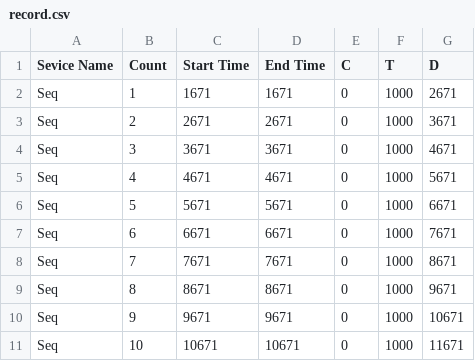
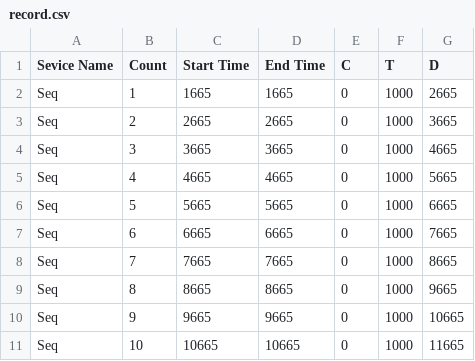
Before and after one commit to chwe3468/cu-ecen-5623-final-project, a CSV file: camera_socket/record.csv, drawn as a sheet; only a part is shown; the diff covers the shown part only.

```diff
--- a/camera_socket/record.csv
+++ b/camera_socket/record.csv
@@ -1,11 +1,11 @@
 Sevice Name, Count, Start Time, End Time, C, T, D
-Seq, 1, 1671, 1671, 0, 1000, 2671
-Seq, 2, 2671, 2671, 0, 1000, 3671
-Seq, 3, 3671, 3671, 0, 1000, 4671
-Seq, 4, 4671, 4671, 0, 1000, 5671
-Seq, 5, 5671, 5671, 0, 1000, 6671
-Seq, 6, 6671, 6671, 0, 1000, 7671
-Seq, 7, 7671, 7671, 0, 1000, 8671
-Seq, 8, 8671, 8671, 0, 1000, 9671
-Seq, 9, 9671, 9671, 0, 1000, 10671
-Seq, 10, 10671, 10671, 0, 1000, 11671
+Seq, 1, 1665, 1665, 0, 1000, 2665
+Seq, 2, 2665, 2665, 0, 1000, 3665
+Seq, 3, 3665, 3665, 0, 1000, 4665
+Seq, 4, 4665, 4665, 0, 1000, 5665
+Seq, 5, 5665, 5665, 0, 1000, 6665
+Seq, 6, 6665, 6665, 0, 1000, 7665
+Seq, 7, 7665, 7665, 0, 1000, 8665
+Seq, 8, 8665, 8665, 0, 1000, 9665
+Seq, 9, 9665, 9665, 0, 1000, 10665
+Seq, 10, 10665, 10665, 0, 1000, 11665
```
Also changed, not shown: 2 added rows, 1 removed row and 79 edited cells elsewhere in this file, 8 other files.
